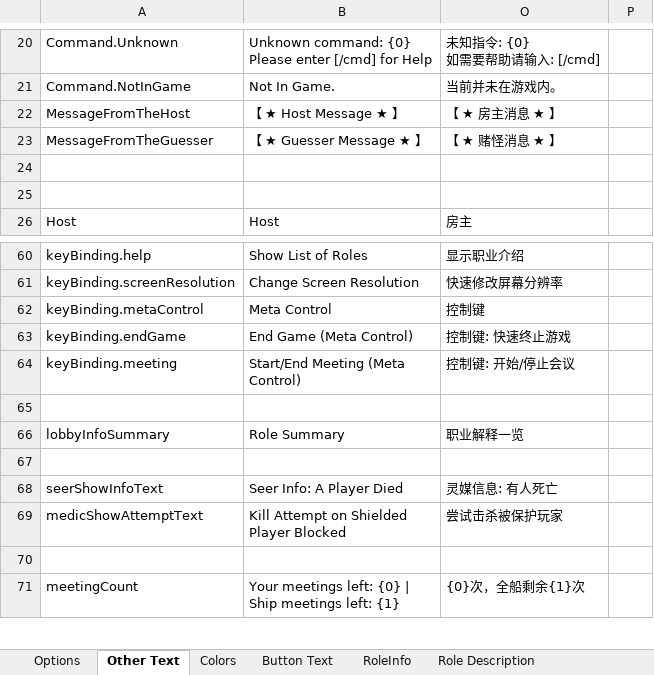
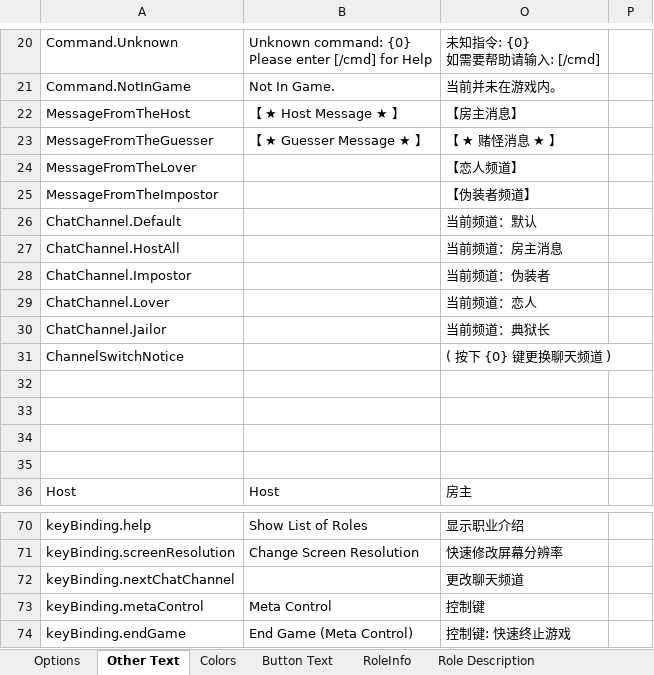
Before and after one commit to mxyx-club/TheOtherUs-Edited, an Excel workbook: Strings.xlsx, sheet Other Text, drawn as a sheet; only a part is shown, gaps mark what is left out; the shorter side is filled out with more unchanged rows; values as stored, in another font and other column widths than the file's, no borders; the diff names each change by its address in the sheet, - before the commit and + after, or states it on an @@ line.

Commit message:
Chat Channel

```diff
--- a/Strings.xlsx (sheet Other Text)
+++ b/Strings.xlsx (sheet Other Text)
-O22: 【 ★ 房主消息 ★ 】
+O22: 【房主消息】
+row 24: MessageFromTheLover |  | 【恋人频道】
+row 25: MessageFromTheImpostor |  | 【伪装者频道】
+row 26: ChatChannel.Default |  | 当前频道：默认
+row 27: ChatChannel.HostAll |  | 当前频道：房主消息
+row 28: ChatChannel.Impostor |  | 当前频道：伪装者
+row 29: ChatChannel.Lover |  | 当前频道：恋人
+row 30: ChatChannel.Jailor |  | 当前频道：典狱长
+row 31: ChannelSwitchNotice |  | ( 按下 {0} 键更换聊天频道 )
+row 32: (empty)
+row 33: (empty)
+row 72: keyBinding.nextChatChannel |  | 更改聊天频道
```
Also changed, not shown: sheet Options, 6 other files.
